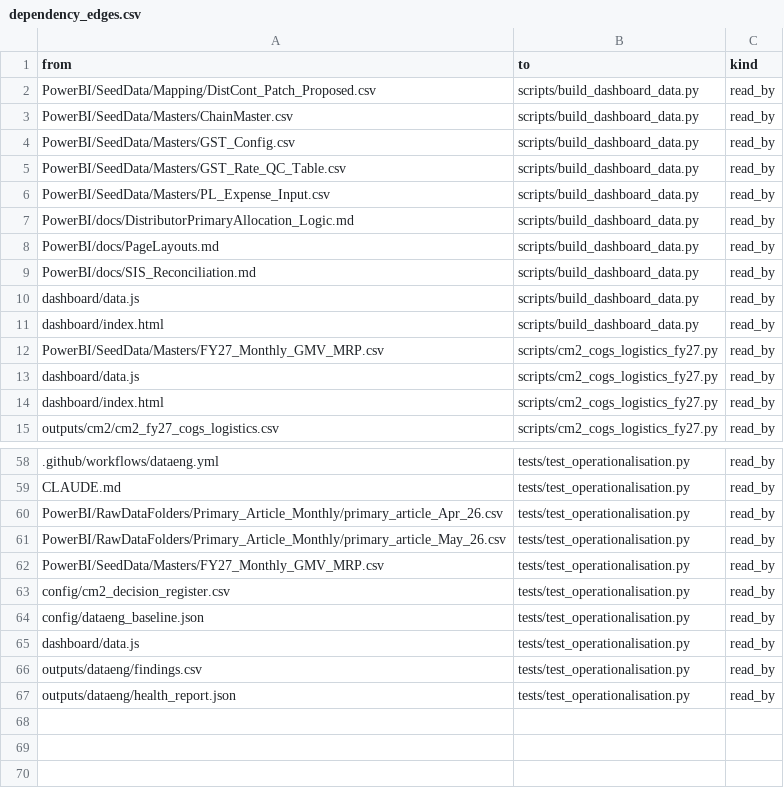
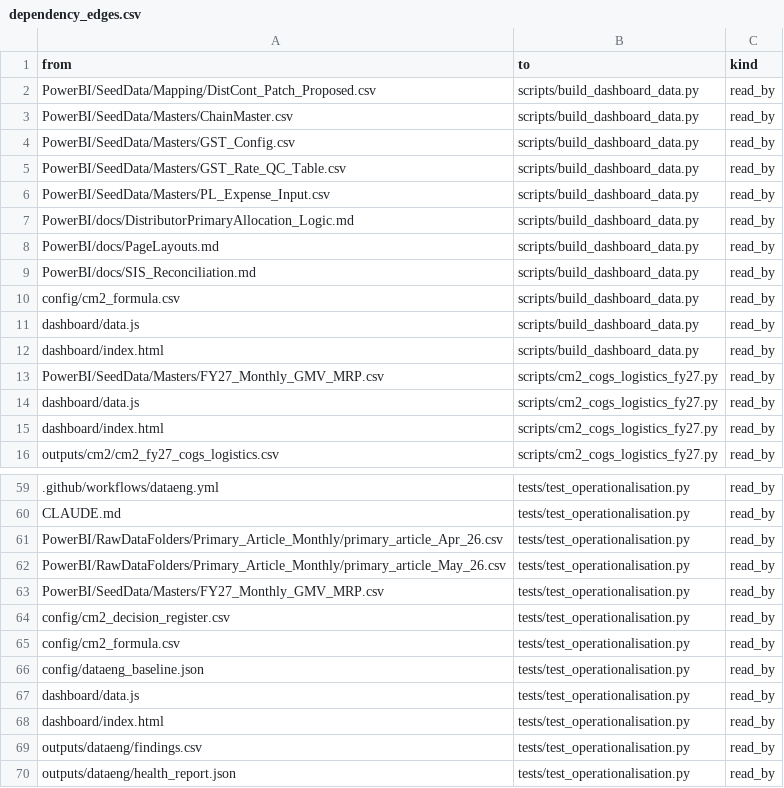
Before and after one commit to aswalsheshant-cell/mt-dashboard, a CSV file: outputs/dataeng/dependency_edges.csv, drawn as a sheet; only a part is shown, gaps mark what is left out; the diff names each change by its address in the sheet, - before the commit and + after, or states it on an @@ line.

```diff
--- a/outputs/dataeng/dependency_edges.csv
+++ b/outputs/dataeng/dependency_edges.csv
+row 10: config/cm2_formula.csv | scripts/build_dashboard_data.py | read_by
+row 65: config/cm2_formula.csv | tests/test_operationalisation.py | read_by
+row 68: dashboard/index.html | tests/test_operationalisation.py | read_by
```
Also changed, not shown: outputs/dataeng/findings.csv, outputs/dataeng/repository_inventory.csv, 6 other files.
